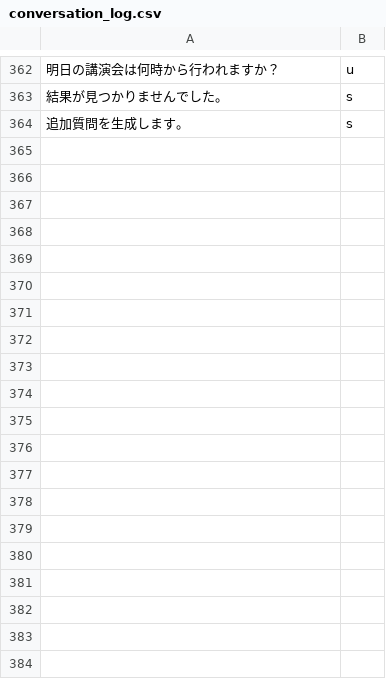
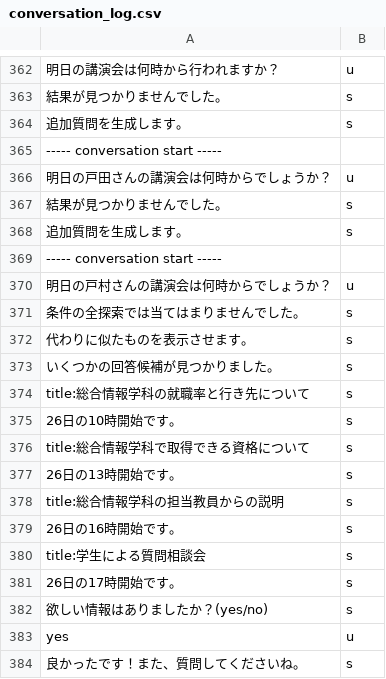
Before and after one commit to tegetege/BlueHoleUEC, a CSV file: conversation_log.csv, drawn as a sheet; only a part is shown, gaps mark what is left out; the diff covers the shown part only; the diff names each change by its address in the sheet, - before the commit and + after, or states it on an @@ line.

```diff
--- a/conversation_log.csv
+++ b/conversation_log.csv
+row 365: ----- conversation start -----
+row 366: 明日の戸田さんの講演会は何時からでしょうか？ | u
+row 367: 結果が見つかりませんでした。 | s
+row 368: 追加質問を生成します。 | s
+row 369: ----- conversation start -----
+row 370: 明日の戸村さんの講演会は何時からでしょうか？ | u
+row 371: 条件の全探索では当てはまりませんでした。 | s
+row 372: 代わりに似たものを表示させます。 | s
+row 373: いくつかの回答候補が見つかりました。 | s
+row 374: title:総合情報学科の就職率と行き先について | s
+row 375: 26日の10時開始です。 | s
+row 376: title:総合情報学科で取得できる資格について | s
+row 377: 26日の13時開始です。 | s
+row 378: title:総合情報学科の担当教員からの説明 | s
+row 379: 26日の16時開始です。 | s
+row 380: title:学生による質問相談会 | s
+row 381: 26日の17時開始です。 | s
+row 382: 欲しい情報はありましたか？(yes/no) | s
+row 383: yes | u
+row 384: 良かったです！また、質問してくださいね。 | s
```
Also changed, not shown: 59 added rows elsewhere in this file, 5 other files.
